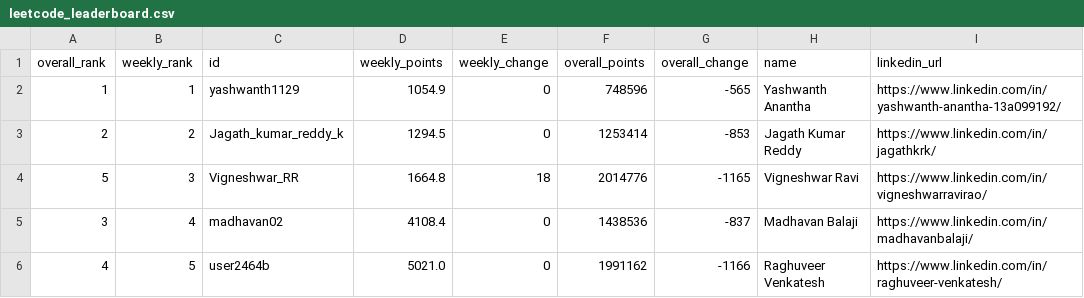
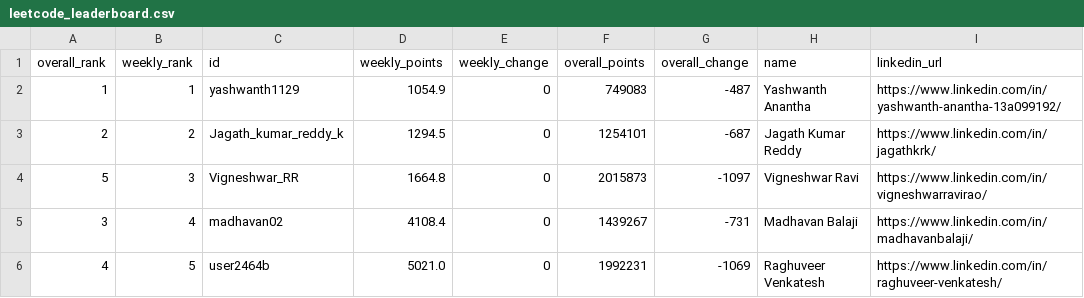
Before and after one commit to DSMLIUI/home, a CSV file: public/data/leetcode_leaderboard.csv, drawn as a sheet.

```diff
--- a/public/data/leetcode_leaderboard.csv
+++ b/public/data/leetcode_leaderboard.csv
@@ -1,6 +1,6 @@
 overall_rank,weekly_rank,id,weekly_points,weekly_change,overall_points,overall_change,name,linkedin_url
-1,1,yashwanth1129,1054.9,0,748596,-565,Yashwanth Anantha,https://www.linkedin.com/in/yashwanth-anantha-13a099192/
-2,2,Jagath_kumar_reddy_k,1294.5,0,1253414,-853,Jagath Kumar Reddy,https://www.linkedin.com/in/jagathkrk/
-5,3,Vigneshwar_RR,1664.8,18,2014776,-1165,Vigneshwar Ravi,https://www.linkedin.com/in/vigneshwarravirao/
-3,4,madhavan02,4108.4,0,1438536,-837,Madhavan Balaji,https://www.linkedin.com/in/madhavanbalaji/
-4,5,user2464b,5021.0,0,1991162,-1166,Raghuveer Venkatesh,https://www.linkedin.com/in/raghuveer-venkatesh/
+1,1,yashwanth1129,1054.9,0,749083,-487,Yashwanth Anantha,https://www.linkedin.com/in/yashwanth-anantha-13a099192/
+2,2,Jagath_kumar_reddy_k,1294.5,0,1254101,-687,Jagath Kumar Reddy,https://www.linkedin.com/in/jagathkrk/
+5,3,Vigneshwar_RR,1664.8,0,2015873,-1097,Vigneshwar Ravi,https://www.linkedin.com/in/vigneshwarravirao/
+3,4,madhavan02,4108.4,0,1439267,-731,Madhavan Balaji,https://www.linkedin.com/in/madhavanbalaji/
+4,5,user2464b,5021.0,0,1992231,-1069,Raghuveer Venkatesh,https://www.linkedin.com/in/raghuveer-venkatesh/
```
